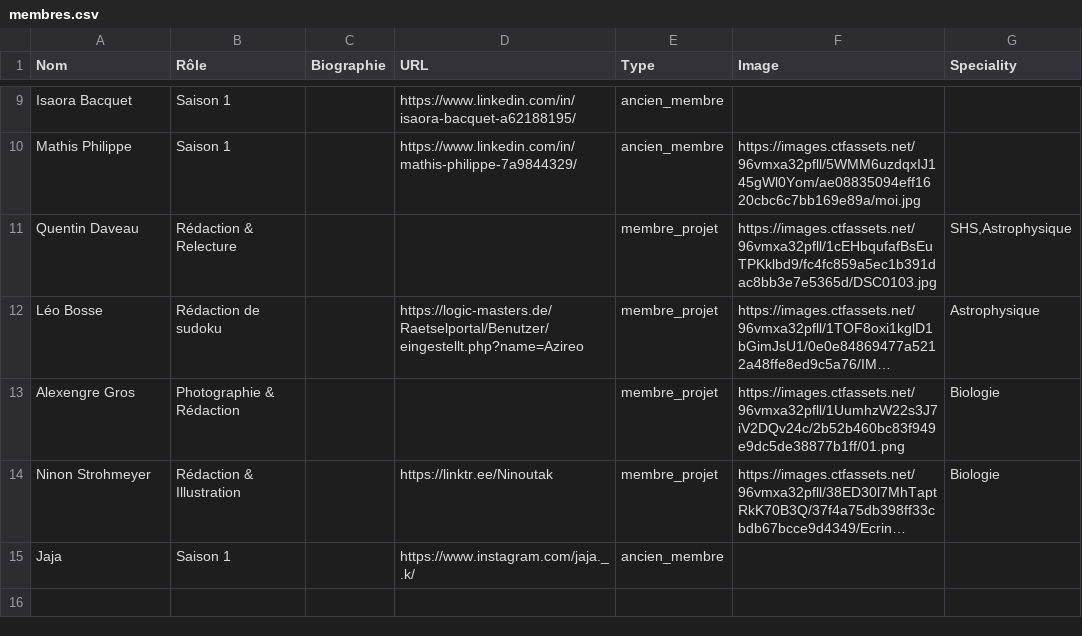
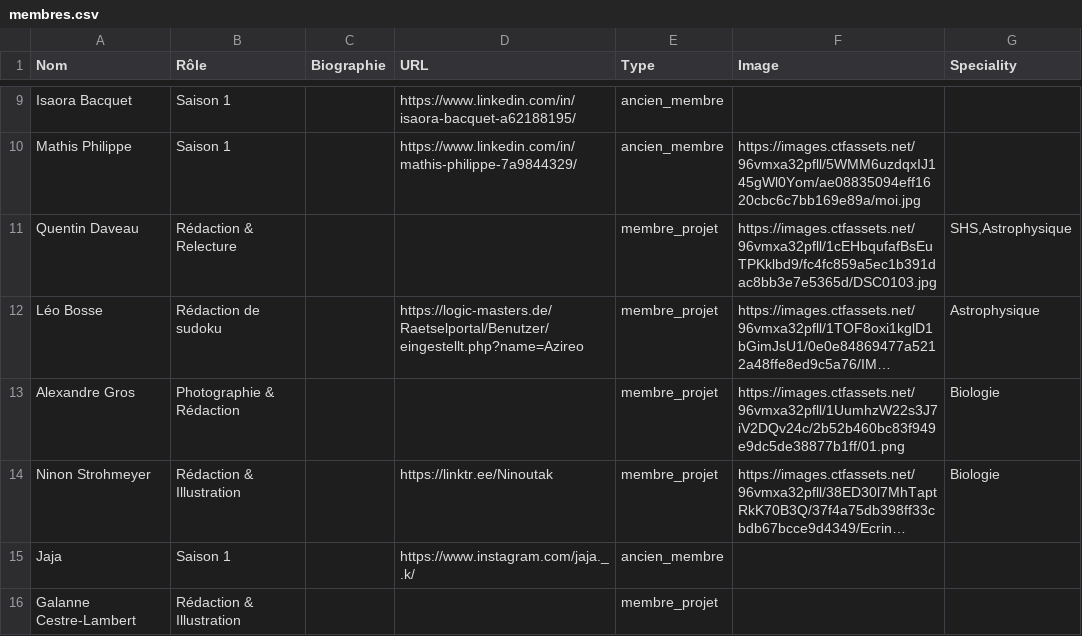
Before and after one commit to Troy314/Serotine_fork, a CSV file: data/membres.csv, drawn as a sheet; only a part is shown, gaps mark what is left out; long unchanged cells end in …; the diff names each change by its address in the sheet, - before the commit and + after, or states it on an @@ line.

```diff
--- a/data/membres.csv
+++ b/data/membres.csv
-A13 (Nom): Alexengre Gros
+A13 (Nom): Alexandre Gros
+row 16: Galanne Cestre-Lambert | Rédaction & Illustration |  |  | membre_projet
```
Also changed, not shown: 18 other files.
